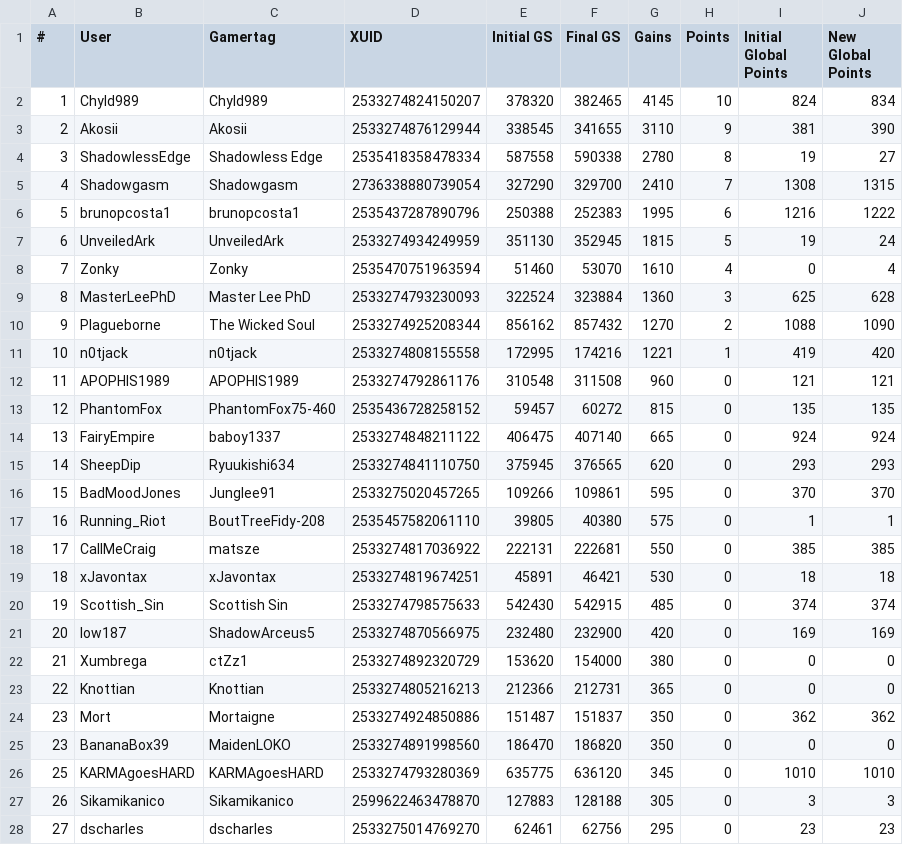
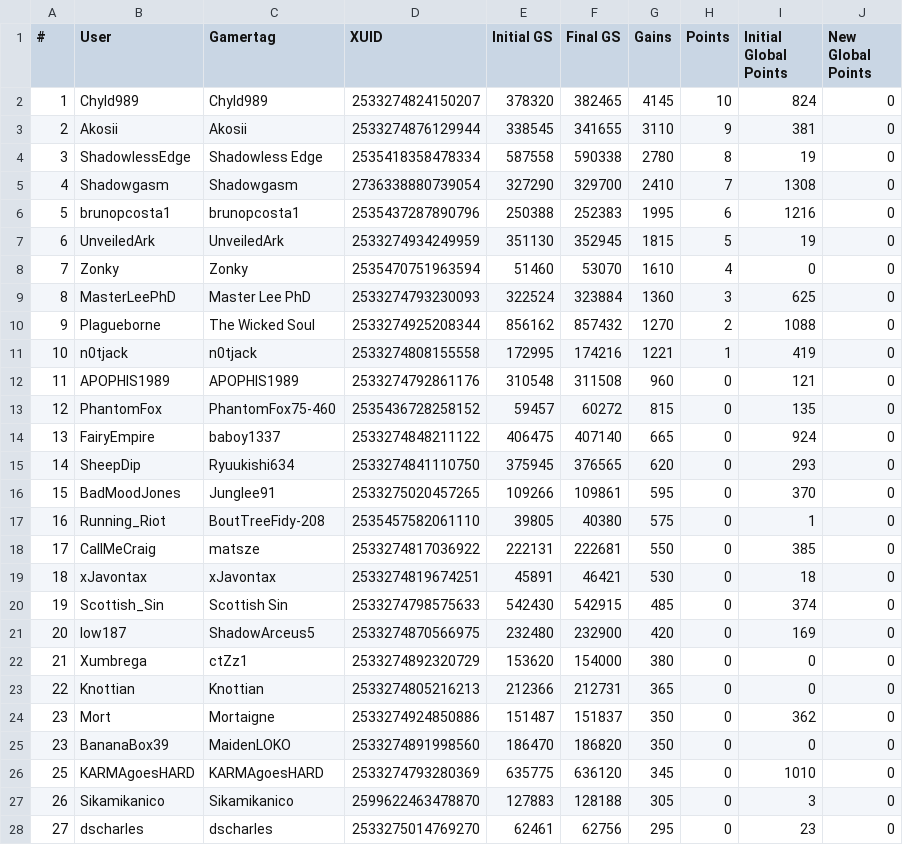
Before and after one commit to nullicw/xboxera-leaderboard, a CSV file: docs/scores/2021-07/week46.csv, drawn as a sheet; only a part is shown; the diff covers the shown part only.

Commit message:
data: reset points for Season 2

```diff
--- a/docs/scores/2021-07/week46.csv
+++ b/docs/scores/2021-07/week46.csv
@@ -1,28 +1,28 @@
 #;User;Gamertag;XUID;Initial GS;Final GS;Gains;Points;Initial Global Points;New Global Points
-1;Chyld989;Chyld989;2533274824150207;378320;382465;4145;10;824;834
-2;Akosii;Akosii;2533274876129944;338545;341655;3110;9;381;390
-3;ShadowlessEdge;Shadowless Edge;2535418358478334;587558;590338;2780;8;19;27
-4;Shadowgasm;Shadowgasm;2736338880739054;327290;329700;2410;7;1308;1315
-5;brunopcosta1;brunopcosta1;2535437287890796;250388;252383;1995;6;1216;1222
-6;UnveiledArk;UnveiledArk;2533274934249959;351130;352945;1815;5;19;24
-7;Zonky;Zonky;2535470751963594;51460;53070;1610;4;0;4
-8;MasterLeePhD;Master Lee PhD;2533274793230093;322524;323884;1360;3;625;628
-9;Plagueborne;The Wicked Soul;2533274925208344;856162;857432;1270;2;1088;1090
-10;n0tjack;n0tjack;2533274808155558;172995;174216;1221;1;419;420
-11;APOPHIS1989;APOPHIS1989;2533274792861176;310548;311508;960;0;121;121
-12;PhantomFox;PhantomFox75-460;2535436728258152;59457;60272;815;0;135;135
-13;FairyEmpire;baboy1337;2533274848211122;406475;407140;665;0;924;924
-14;SheepDip;Ryuukishi634;2533274841110750;375945;376565;620;0;293;293
-15;BadMoodJones;Junglee91;2533275020457265;109266;109861;595;0;370;370
-16;Running_Riot;BoutTreeFidy-208;2535457582061110;39805;40380;575;0;1;1
-17;CallMeCraig;matsze;2533274817036922;222131;222681;550;0;385;385
-18;xJavontax;xJavontax;2533274819674251;45891;46421;530;0;18;18
-19;Scottish_Sin;Scottish Sin;2533274798575633;542430;542915;485;0;374;374
-20;low187;ShadowArceus5;2533274870566975;232480;232900;420;0;169;169
+1;Chyld989;Chyld989;2533274824150207;378320;382465;4145;10;824;0
+2;Akosii;Akosii;2533274876129944;338545;341655;3110;9;381;0
+3;ShadowlessEdge;Shadowless Edge;2535418358478334;587558;590338;2780;8;19;0
+4;Shadowgasm;Shadowgasm;2736338880739054;327290;329700;2410;7;1308;0
+5;brunopcosta1;brunopcosta1;2535437287890796;250388;252383;1995;6;1216;0
+6;UnveiledArk;UnveiledArk;2533274934249959;351130;352945;1815;5;19;0
+7;Zonky;Zonky;2535470751963594;51460;53070;1610;4;0;0
+8;MasterLeePhD;Master Lee PhD;2533274793230093;322524;323884;1360;3;625;0
+9;Plagueborne;The Wicked Soul;2533274925208344;856162;857432;1270;2;1088;0
+10;n0tjack;n0tjack;2533274808155558;172995;174216;1221;1;419;0
+11;APOPHIS1989;APOPHIS1989;2533274792861176;310548;311508;960;0;121;0
+12;PhantomFox;PhantomFox75-460;2535436728258152;59457;60272;815;0;135;0
+13;FairyEmpire;baboy1337;2533274848211122;406475;407140;665;0;924;0
+14;SheepDip;Ryuukishi634;2533274841110750;375945;376565;620;0;293;0
+15;BadMoodJones;Junglee91;2533275020457265;109266;109861;595;0;370;0
+16;Running_Riot;BoutTreeFidy-208;2535457582061110;39805;40380;575;0;1;0
+17;CallMeCraig;matsze;2533274817036922;222131;222681;550;0;385;0
+18;xJavontax;xJavontax;2533274819674251;45891;46421;530;0;18;0
+19;Scottish_Sin;Scottish Sin;2533274798575633;542430;542915;485;0;374;0
+20;low187;ShadowArceus5;2533274870566975;232480;232900;420;0;169;0
 21;Xumbrega;ctZz1;2533274892320729;153620;154000;380;0;0;0
 22;Knottian;Knottian;2533274805216213;212366;212731;365;0;0;0
-23;Mort;Mortaigne;2533274924850886;151487;151837;350;0;362;362
+23;Mort;Mortaigne;2533274924850886;151487;151837;350;0;362;0
 23;BananaBox39;MaidenLOKO;2533274891998560;186470;186820;350;0;0;0
-25;KARMAgoesHARD;KARMAgoesHARD;2533274793280369;635775;636120;345;0;1010;1010
-26;Sikamikanico;Sikamikanico;2599622463478870;127883;128188;305;0;3;3
-27;dscharles;dscharles;2533275014769270;62461;62756;295;0;23;23
+25;KARMAgoesHARD;KARMAgoesHARD;2533274793280369;635775;636120;345;0;1010;0
+26;Sikamikanico;Sikamikanico;2599622463478870;127883;128188;305;0;3;0
+27;dscharles;dscharles;2533275014769270;62461;62756;295;0;23;0
```
Also changed, not shown: 13 edited cells elsewhere in this file.
